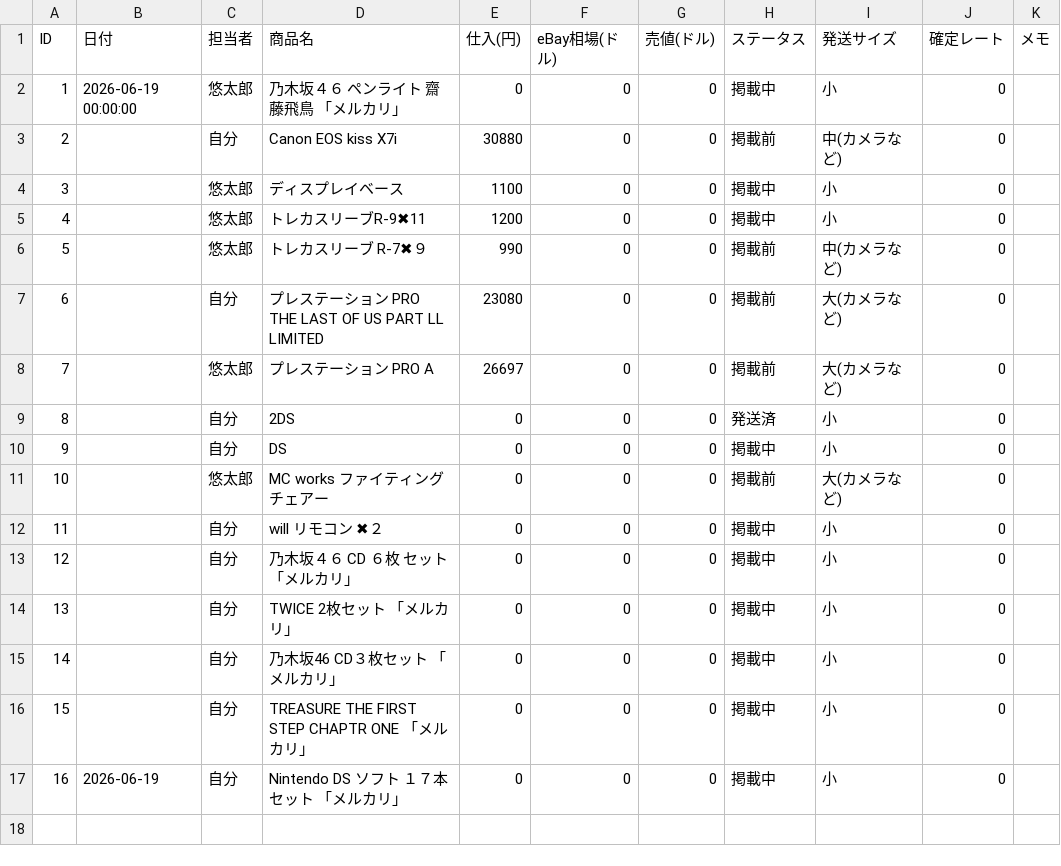
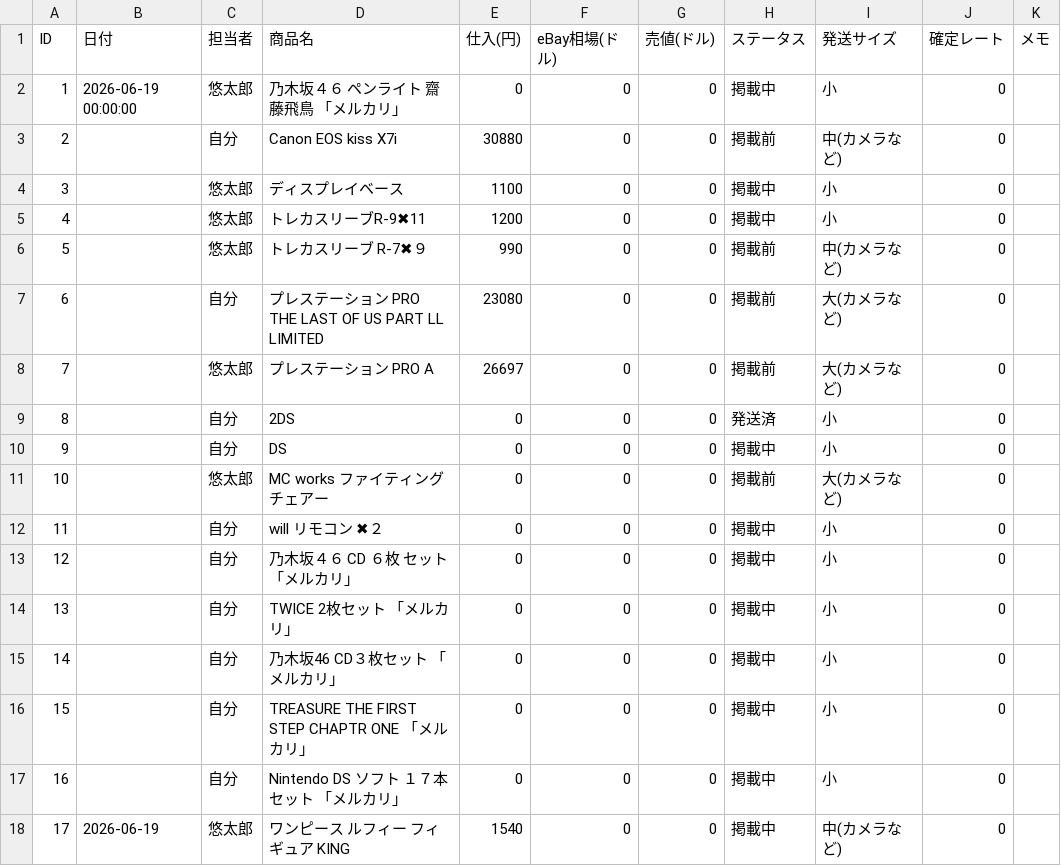
Before and after one commit to ebayninjajapan/ebay-manager, a CSV file: l_database.csv, drawn as a sheet.

Commit message:
Auto-update data: 2026-06-19 04:28:07

```diff
--- a/l_database.csv
+++ b/l_database.csv
@@ -16,2 +16,3 @@ ID,日付,担当者,商品名,仕入(円),eBay相場(ドル),売値(ドル),ス
 15,,自分,TREASURE THE FIRST STEP CHAPTR ONE 「メルカリ」,0,0,0,掲載中,小,0,
-16,2026-06-19,自分,Nintendo DS ソフト　１７本　セット　「メルカリ」,0,0,0,掲載中,小,0,
+16,,自分,Nintendo DS ソフト　１７本　セット　「メルカリ」,0,0,0,掲載中,小,0,
+17,2026-06-19,悠太郎,ワンピース　ルフィー　フィギュア　KING,1540,0,0,掲載中,中(カメラなど),0,
```
